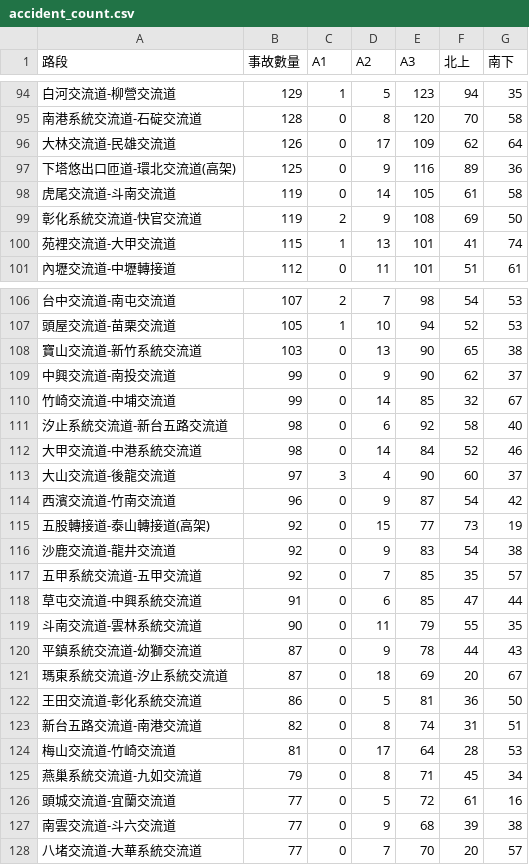
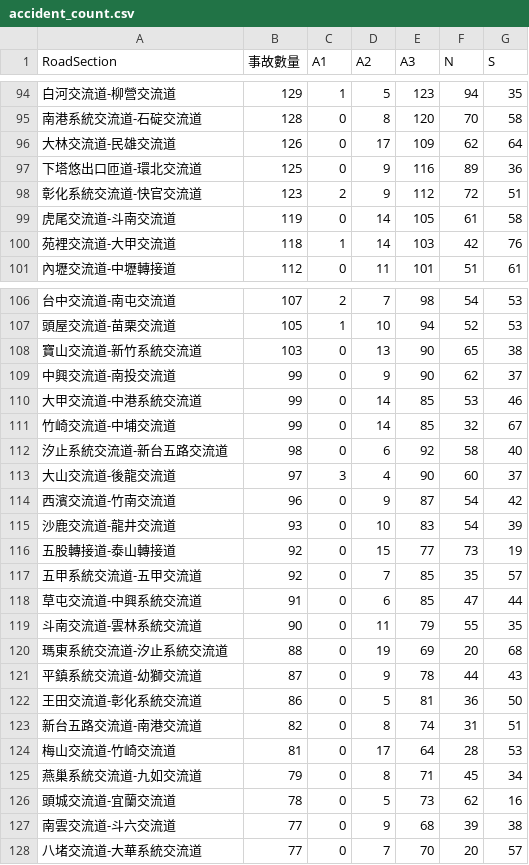
Before and after one commit to traffic-jam-prediction/highway_accident, a CSV file: accident_road/accident_count.csv, drawn as a sheet; only a part is shown, gaps mark what is left out; the diff covers the shown part only.

Commit message:
Docs : change based on code

```diff
--- a/accident_road/accident_count.csv
+++ b/accident_road/accident_count.csv
@@ -1 +1 @@
-路段,事故數量,A1,A2,A3,北上,南下
+RoadSection,事故數量,A1,A2,A3,N,S
@@ -96,6 +96,6 @@
 大林交流道-民雄交流道,126,0,17,109,62,64
-下塔悠出口匝道-環北交流道(高架),125,0,9,116,89,36
+下塔悠出口匝道-環北交流道,125,0,9,116,89,36
+彰化系統交流道-快官交流道,123,2,9,112,72,51
 虎尾交流道-斗南交流道,119,0,14,105,61,58
-彰化系統交流道-快官交流道,119,2,9,108,69,50
-苑裡交流道-大甲交流道,115,1,13,101,41,74
+苑裡交流道-大甲交流道,118,1,14,103,42,76
 內壢交流道-中壢轉接道,112,0,11,101,51,61
@@ -109,9 +109,9 @@
 中興交流道-南投交流道,99,0,9,90,62,37
+大甲交流道-中港系統交流道,99,0,14,85,53,46
 竹崎交流道-中埔交流道,99,0,14,85,32,67
 汐止系統交流道-新台五路交流道,98,0,6,92,58,40
-大甲交流道-中港系統交流道,98,0,14,84,52,46
 大山交流道-後龍交流道,97,3,4,90,60,37
 西濱交流道-竹南交流道,96,0,9,87,54,42
-五股轉接道-泰山轉接道(高架),92,0,15,77,73,19
-沙鹿交流道-龍井交流道,92,0,9,83,54,38
+沙鹿交流道-龍井交流道,93,0,10,83,54,39
+五股轉接道-泰山轉接道,92,0,15,77,73,19
 五甲系統交流道-五甲交流道,92,0,7,85,35,57
@@ -119,4 +119,4 @@
 斗南交流道-雲林系統交流道,90,0,11,79,55,35
+瑪東系統交流道-汐止系統交流道,88,0,19,69,20,68
 平鎮系統交流道-幼獅交流道,87,0,9,78,44,43
-瑪東系統交流道-汐止系統交流道,87,0,18,69,20,67
 王田交流道-彰化系統交流道,86,0,5,81,36,50
@@ -125,3 +125,3 @@
 燕巢系統交流道-九如交流道,79,0,8,71,45,34
-頭城交流道-宜蘭交流道,77,0,5,72,61,16
+頭城交流道-宜蘭交流道,78,0,5,73,62,16
 南雲交流道-斗六交流道,77,0,9,68,39,38
```
Also changed, not shown: 4 added rows, 4 removed rows, 1 moved row and 33 edited cells elsewhere in this file.
